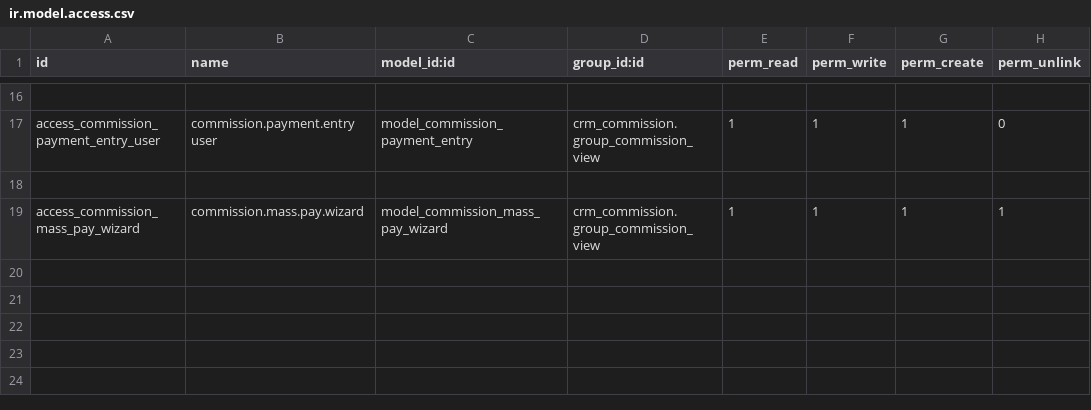
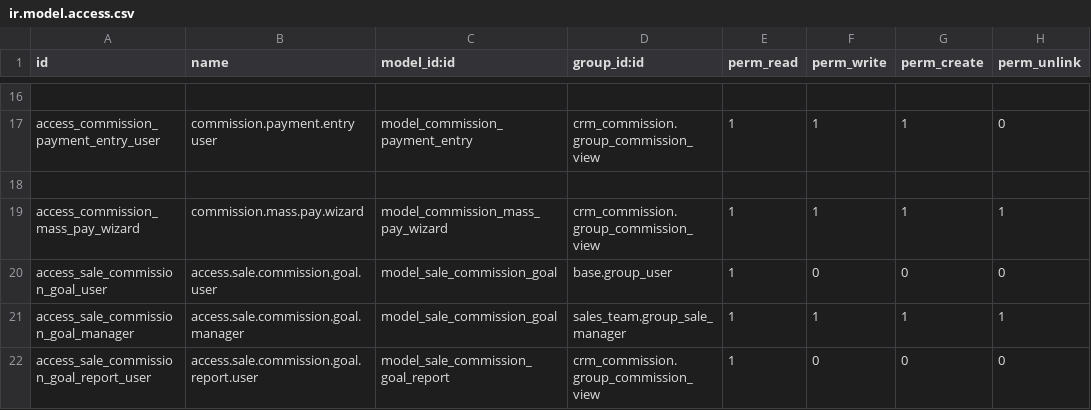
Before and after one commit to dcancior/crm_commission, a CSV file: security/ir.model.access.csv, drawn as a sheet; only a part is shown, gaps mark what is left out.

```diff
--- a/security/ir.model.access.csv
+++ b/security/ir.model.access.csv
@@ -19 +19,4 @@ access_commission_payment_entry_user,commission.payment.entry user,model_commiss
 access_commission_mass_pay_wizard,commission.mass.pay.wizard,model_commission_mass_pay_wizard,crm_commission.group_commission_view,1,1,1,1
+access_sale_commission_goal_user,access.sale.commission.goal.user,model_sale_commission_goal,base.group_user,1,0,0,0
+access_sale_commission_goal_manager,access.sale.commission.goal.manager,model_sale_commission_goal,sales_team.group_sale_manager,1,1,1,1
+access_sale_commission_goal_report_user,access.sale.commission.goal.report.user,model_sale_commission_goal_report,crm_commission.group_commission_view,1,0,0,0
```
Also changed, not shown: 6 other files.
